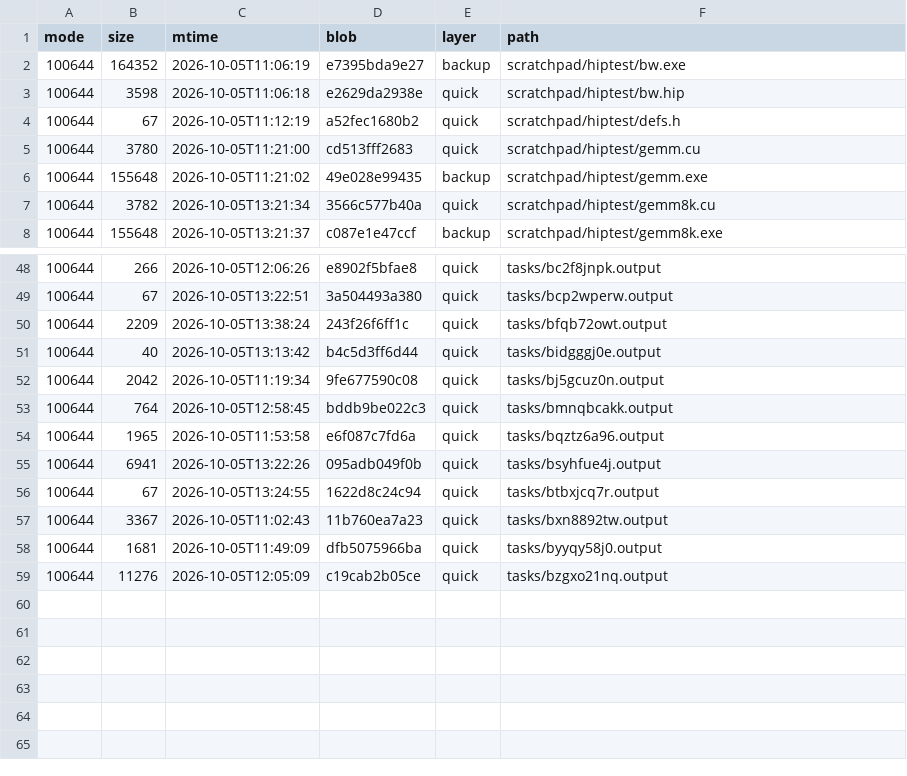
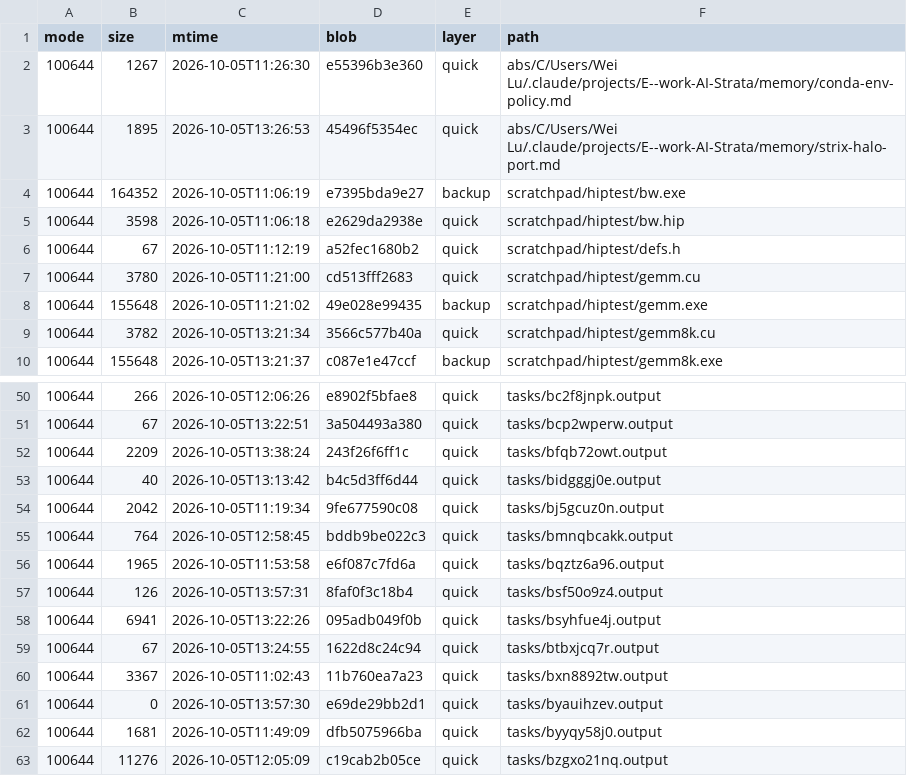
Before and after one commit to luweigen/Strata, a TSV file: _traj/work/ed11a558-488f-44ff-ae44-74cbeaee92fe/MANIFEST.tsv, drawn as a sheet; only a part is shown, gaps mark what is left out; the diff names each change by its address in the sheet, - before the commit and + after, or states it on an @@ line.

```diff
--- a/_traj/work/ed11a558-488f-44ff-ae44-74cbeaee92fe/MANIFEST.tsv
+++ b/_traj/work/ed11a558-488f-44ff-ae44-74cbeaee92fe/MANIFEST.tsv
+row 2: 100644 | 1267 | 2026-10-05T11:26:30 | e55396b3e360 | quick | abs/C/Users/Wei Lu/.claude/projects/E--work-AI-Strata/memory/conda-env-policy.md
+row 3: 100644 | 1895 | 2026-10-05T13:26:53 | 45496f5354ec | quick | abs/C/Users/Wei Lu/.claude/projects/E--work-AI-Strata/memory/strix-halo-port.md
+row 57: 100644 | 126 | 2026-10-05T13:57:31 | 8faf0f3c18b4 | quick | tasks/bsf50o9z4.output
+row 61: 100644 | 0 | 2026-10-05T13:57:30 | e69de29bb2d1 | quick | tasks/byauihzev.output
```
Also changed, not shown: _traj/INDEX.tsv, 5 other files.
